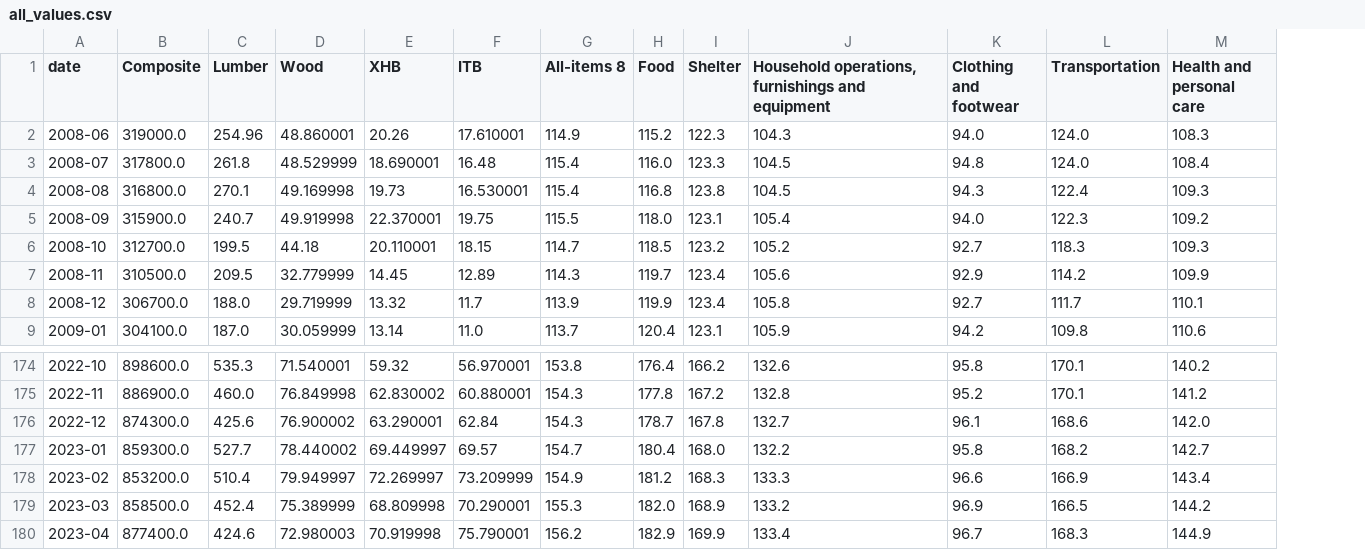
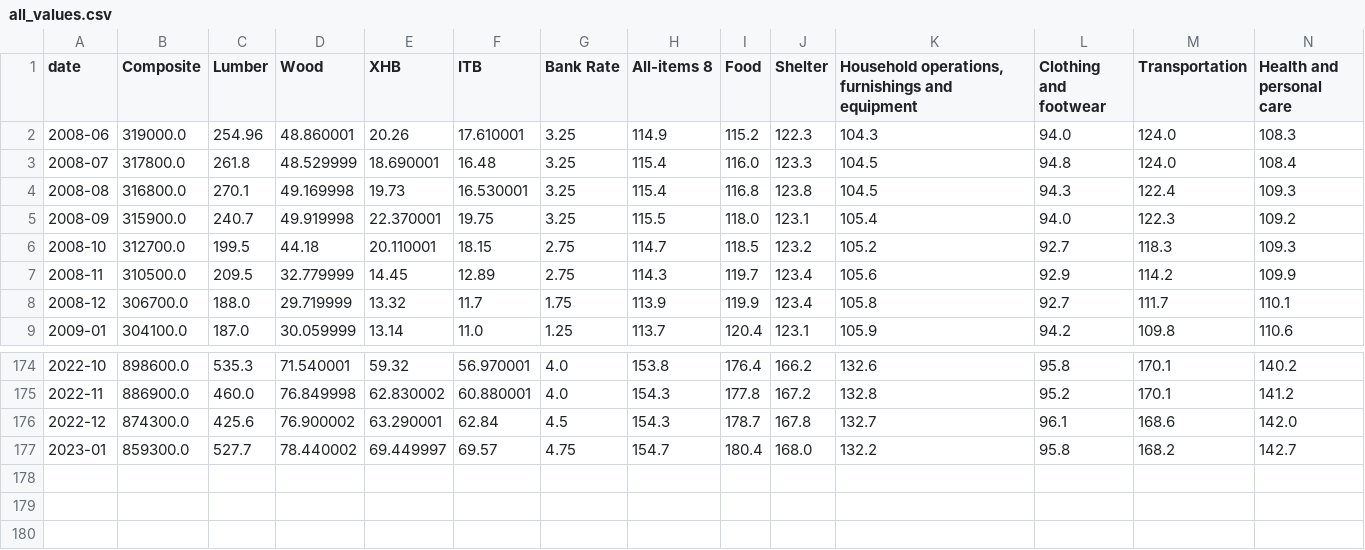
Before and after one commit to JamieMellway/FintechBootcampProject2, a CSV file: Resources/all_values.csv, drawn as a sheet; only a part is shown, gaps mark what is left out; removed rows and columns are numbered as before the commit, all else as after; rows hold the shown columns only; the diff names each change by its address in the sheet, - before the commit and + after, or states it on an @@ line.

Commit message:
Added bank rate

```diff
--- a/Resources/all_values.csv
+++ b/Resources/all_values.csv
+column G (Bank Rate), rows 2-9: 3.25 | 3.25 | 3.25 | 3.25 | 2.75 | 2.75 | 1.75 | 1.25; rows 174-177: 4.0 | 4.0 | 4.5 | 4.75
-row 178: 2023-02 | 853200.0 | 510.4 | 79.949997 | 72.269997 | 73.209999 | 154.9 | 181.2 | 168.3 | 133.3 | 96.6 | 166.9 | 143.4
-row 179: 2023-03 | 858500.0 | 452.4 | 75.389999 | 68.809998 | 70.290001 | 155.3 | 182.0 | 168.9 | 133.2 | 96.9 | 166.5 | 144.2
-row 180: 2023-04 | 877400.0 | 424.6 | 72.980003 | 70.919998 | 75.790001 | 156.2 | 182.9 | 169.9 | 133.4 | 96.7 | 168.3 | 144.9
```
Also changed, not shown: 2 other files.
